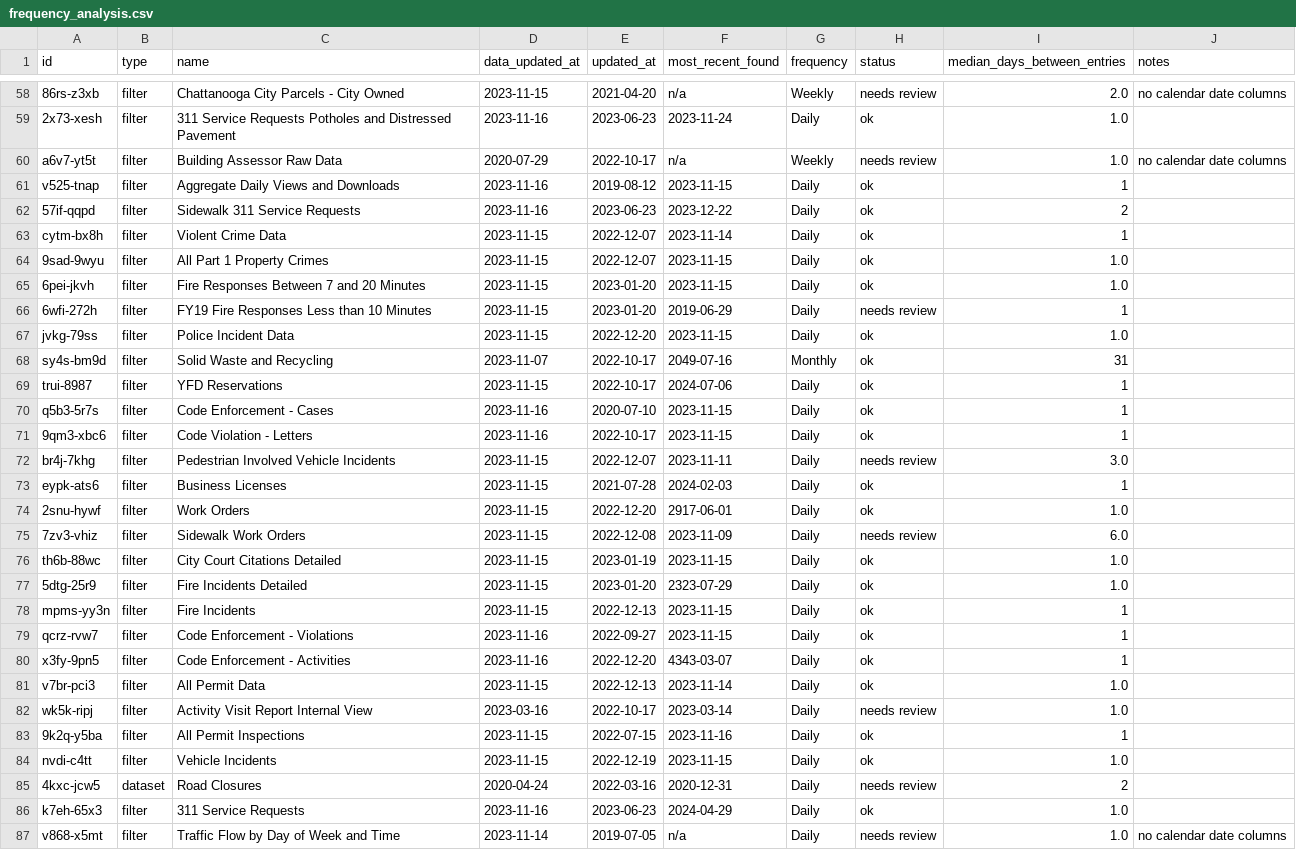
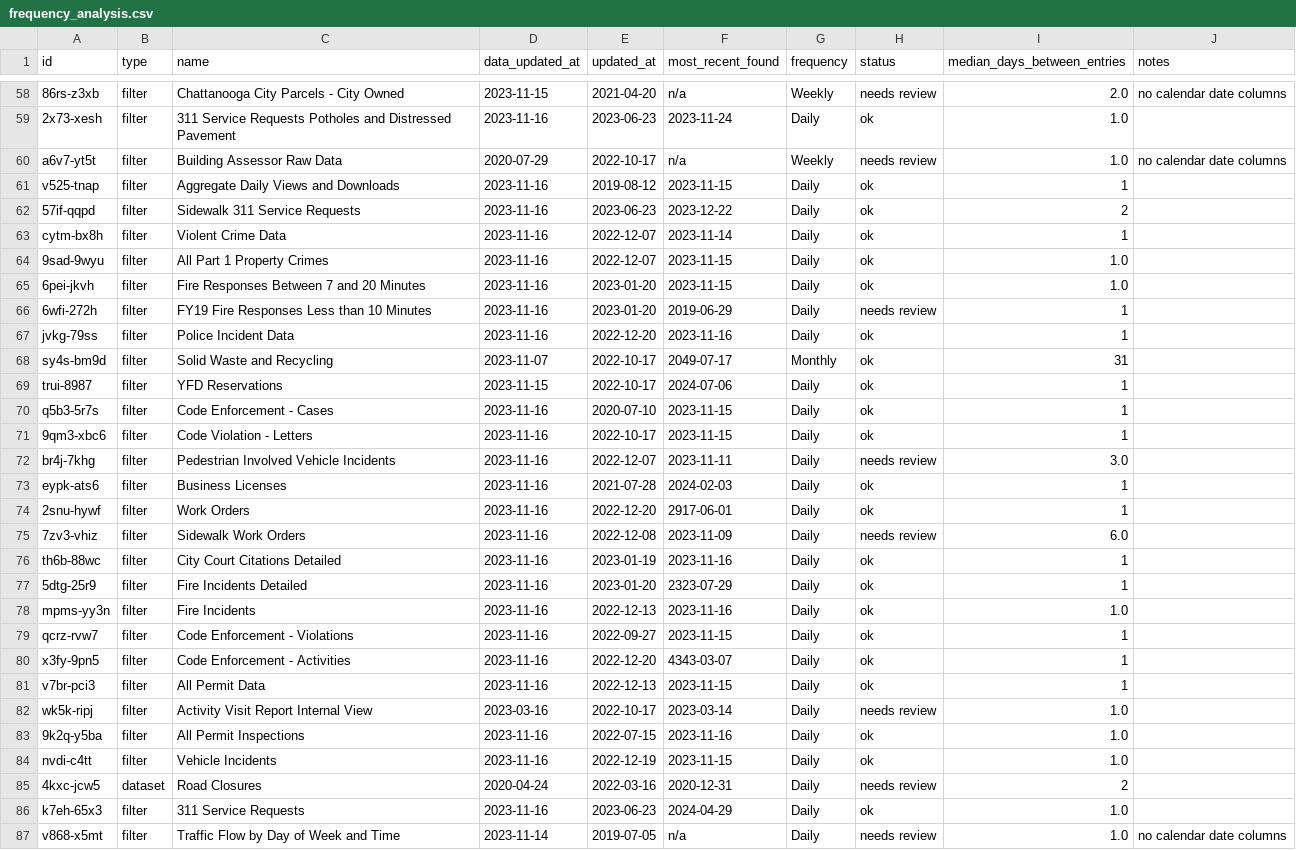
Before and after one commit to officeofperformancemanagement/socrata-qa-scripts, a CSV file: results/frequency_analysis.csv, drawn as a sheet; only a part is shown, gaps mark what is left out; the diff covers the shown part only.

```diff
--- a/results/frequency_analysis.csv
+++ b/results/frequency_analysis.csv
@@ -62,8 +62,8 @@ v525-tnap,filter,Aggregate Daily Views and Downloads,2023-11-16,2019-08-12,2023-
 57if-qqpd,filter,Sidewalk 311 Service Requests,2023-11-16,2023-06-23,2023-12-22,Daily,ok,2,
-cytm-bx8h,filter,Violent Crime Data,2023-11-15,2022-12-07,2023-11-14,Daily,ok,1,
-9sad-9wyu,filter,All Part 1 Property Crimes,2023-11-15,2022-12-07,2023-11-15,Daily,ok,1.0,
-6pei-jkvh,filter,Fire Responses Between 7 and 20 Minutes,2023-11-15,2023-01-20,2023-11-15,Daily,ok,1.0,
-6wfi-272h,filter,FY19 Fire Responses Less than 10 Minutes,2023-11-15,2023-01-20,2019-06-29,Daily,needs review,1,
-jvkg-79ss,filter,Police Incident Data,2023-11-15,2022-12-20,2023-11-15,Daily,ok,1.0,
-sy4s-bm9d,filter,Solid Waste and Recycling,2023-11-07,2022-10-17,2049-07-16,Monthly,ok,31,
+cytm-bx8h,filter,Violent Crime Data,2023-11-16,2022-12-07,2023-11-14,Daily,ok,1,
+9sad-9wyu,filter,All Part 1 Property Crimes,2023-11-16,2022-12-07,2023-11-15,Daily,ok,1.0,
+6pei-jkvh,filter,Fire Responses Between 7 and 20 Minutes,2023-11-16,2023-01-20,2023-11-15,Daily,ok,1.0,
+6wfi-272h,filter,FY19 Fire Responses Less than 10 Minutes,2023-11-16,2023-01-20,2019-06-29,Daily,needs review,1,
+jvkg-79ss,filter,Police Incident Data,2023-11-16,2022-12-20,2023-11-16,Daily,ok,1,
+sy4s-bm9d,filter,Solid Waste and Recycling,2023-11-07,2022-10-17,2049-07-17,Monthly,ok,31,
 trui-8987,filter,YFD Reservations,2023-11-15,2022-10-17,2024-07-06,Daily,ok,1,
@@ -71,15 +71,15 @@ q5b3-5r7s,filter,Code Enforcement - Cases,2023-11-16,2020-07-10,2023-11-15,Daily
 9qm3-xbc6,filter,Code Violation - Letters,2023-11-16,2022-10-17,2023-11-15,Daily,ok,1,
-br4j-7khg,filter,Pedestrian Involved Vehicle Incidents,2023-11-15,2022-12-07,2023-11-11,Daily,needs review,3.0,
-eypk-ats6,filter,Business Licenses,2023-11-15,2021-07-28,2024-02-03,Daily,ok,1,
-2snu-hywf,filter,Work Orders,2023-11-15,2022-12-20,2917-06-01,Daily,ok,1.0,
-7zv3-vhiz,filter,Sidewalk Work Orders,2023-11-15,2022-12-08,2023-11-09,Daily,needs review,6.0,
-th6b-88wc,filter,City Court Citations Detailed,2023-11-15,2023-01-19,2023-11-15,Daily,ok,1.0,
-5dtg-25r9,filter,Fire Incidents Detailed,2023-11-15,2023-01-20,2323-07-29,Daily,ok,1.0,
-mpms-yy3n,filter,Fire Incidents,2023-11-15,2022-12-13,2023-11-15,Daily,ok,1,
+br4j-7khg,filter,Pedestrian Involved Vehicle Incidents,2023-11-16,2022-12-07,2023-11-11,Daily,needs review,3.0,
+eypk-ats6,filter,Business Licenses,2023-11-16,2021-07-28,2024-02-03,Daily,ok,1,
+2snu-hywf,filter,Work Orders,2023-11-16,2022-12-20,2917-06-01,Daily,ok,1,
+7zv3-vhiz,filter,Sidewalk Work Orders,2023-11-16,2022-12-08,2023-11-09,Daily,needs review,6.0,
+th6b-88wc,filter,City Court Citations Detailed,2023-11-16,2023-01-19,2023-11-16,Daily,ok,1,
+5dtg-25r9,filter,Fire Incidents Detailed,2023-11-16,2023-01-20,2323-07-29,Daily,ok,1,
+mpms-yy3n,filter,Fire Incidents,2023-11-16,2022-12-13,2023-11-16,Daily,ok,1.0,
 qcrz-rvw7,filter,Code Enforcement - Violations,2023-11-16,2022-09-27,2023-11-15,Daily,ok,1,
 x3fy-9pn5,filter,Code Enforcement - Activities,2023-11-16,2022-12-20,4343-03-07,Daily,ok,1,
-v7br-pci3,filter,All Permit Data,2023-11-15,2022-12-13,2023-11-14,Daily,ok,1.0,
+v7br-pci3,filter,All Permit Data,2023-11-16,2022-12-13,2023-11-15,Daily,ok,1,
 wk5k-ripj,filter,Activity Visit Report Internal View,2023-03-16,2022-10-17,2023-03-14,Daily,needs review,1.0,
-9k2q-y5ba,filter,All Permit Inspections,2023-11-15,2022-07-15,2023-11-16,Daily,ok,1,
-nvdi-c4tt,filter,Vehicle Incidents,2023-11-15,2022-12-19,2023-11-15,Daily,ok,1.0,
+9k2q-y5ba,filter,All Permit Inspections,2023-11-16,2022-07-15,2023-11-16,Daily,ok,1.0,
+nvdi-c4tt,filter,Vehicle Incidents,2023-11-16,2022-12-19,2023-11-15,Daily,ok,1.0,
 4kxc-jcw5,dataset,Road Closures,2020-04-24,2022-03-16,2020-12-31,Daily,needs review,2,
```
Also changed, not shown: 32 edited cells elsewhere in this file.
